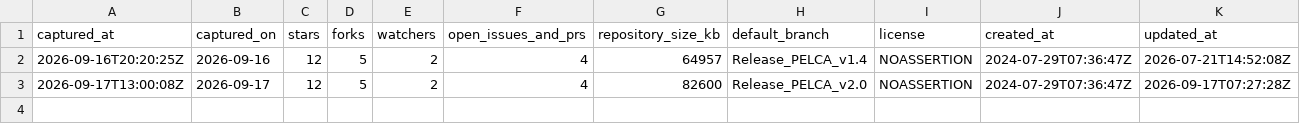
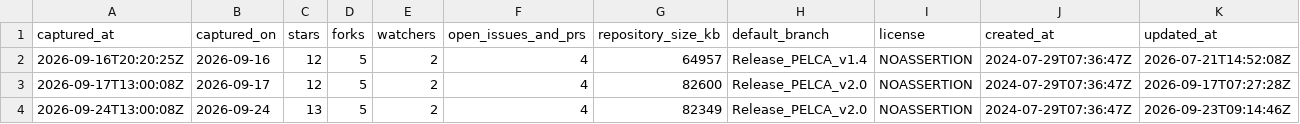
Before and after one commit to pelca-analytics/pelca-analytics.github.io, a CSV file: repository_snapshots.csv, drawn as a sheet; only a part is shown; rows hold the shown columns only; the diff names each change by its address in the sheet, - before the commit and + after, or states it on an @@ line.

```diff
--- a/repository_snapshots.csv
+++ b/repository_snapshots.csv
+row 4: 2026-09-24T13:00:08Z | 2026-09-24 | 13 | 5 | 2 | 4 | 82349 | Release_PELCA_v2.0 | NOASSERTION | 2024-07-29T07:36:47Z | 2026-09-23T09:14:46Z
```
Also changed, not shown: paths_history.csv, paths_latest.csv, 14 other files.
